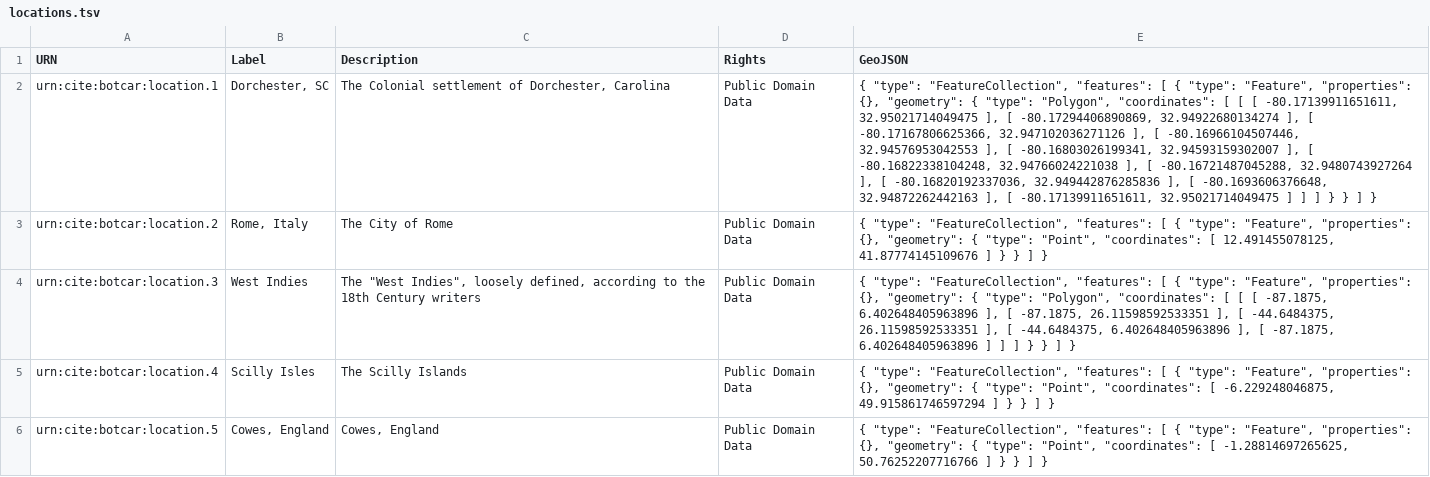
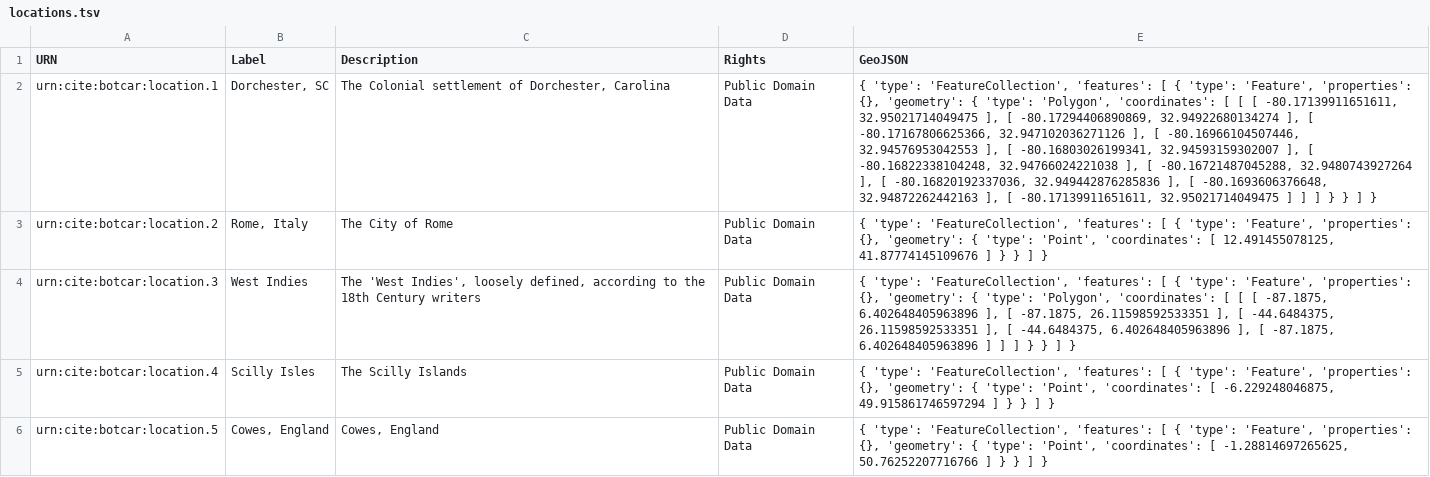
Before and after one commit to botcar/botcar-data, a TSV file: prod/collections/locations.tsv, drawn as a sheet; the diff names each change by its address in the sheet, - before the commit and + after, or states it on an @@ line.

```diff
--- a/prod/collections/locations.tsv
+++ b/prod/collections/locations.tsv
-E2 (GeoJSON): { "type": "FeatureCollection", "features": [ { "type": "Feature", "properties": {}, "geometry": { "type": "Polygon", "coordinates": [ […
+E2 (GeoJSON): { 'type': 'FeatureCollection', 'features': [ { 'type': 'Feature', 'properties': {}, 'geometry': { 'type': 'Polygon', 'coordinates': [ […
-E3 (GeoJSON): { "type": "FeatureCollection", "features": [ { "type": "Feature", "properties": {}, "geometry": { "type": "Point", "coordinates": [ 12.491455078125,…
+E3 (GeoJSON): { 'type': 'FeatureCollection', 'features': [ { 'type': 'Feature', 'properties': {}, 'geometry': { 'type': 'Point', 'coordinates': [ 12.491455078125,…
-C4 (Description): The "West Indies", loosely defined,…
+C4 (Description): The 'West Indies', loosely defined,…
-E4 (GeoJSON): { "type": "FeatureCollection", "features": [ { "type": "Feature", "properties": {}, "geometry": { "type": "Polygon", "coordinates": [ […
+E4 (GeoJSON): { 'type': 'FeatureCollection', 'features': [ { 'type': 'Feature', 'properties': {}, 'geometry': { 'type': 'Polygon', 'coordinates': [ […
-E5 (GeoJSON): { "type": "FeatureCollection", "features": [ { "type": "Feature", "properties": {}, "geometry": { "type": "Point", "coordinates": [ -6.229248046875,…
+E5 (GeoJSON): { 'type': 'FeatureCollection', 'features': [ { 'type': 'Feature', 'properties': {}, 'geometry': { 'type': 'Point', 'coordinates': [ -6.229248046875,…
-E6 (GeoJSON): { "type": "FeatureCollection", "features": [ { "type": "Feature", "properties": {}, "geometry": { "type": "Point", "coordinates": [ -1.28814697265625,…
+E6 (GeoJSON): { 'type': 'FeatureCollection', 'features': [ { 'type': 'Feature', 'properties': {}, 'geometry': { 'type': 'Point', 'coordinates': [ -1.28814697265625,…
```
Also changed, not shown: prod/collections/lordLabels.tsv, 2 other files.
